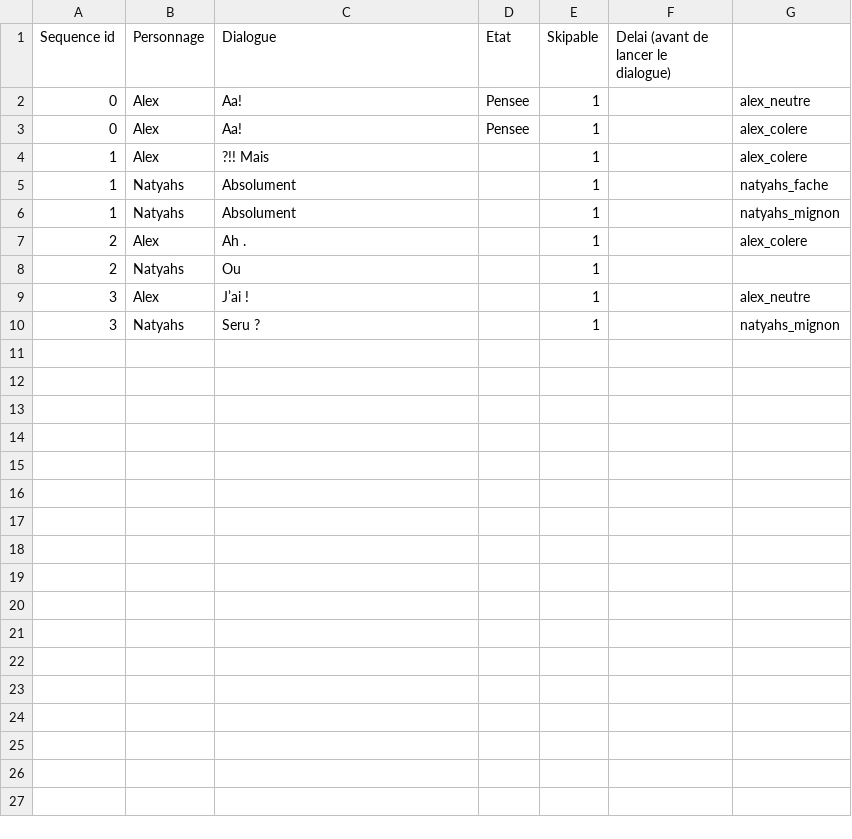
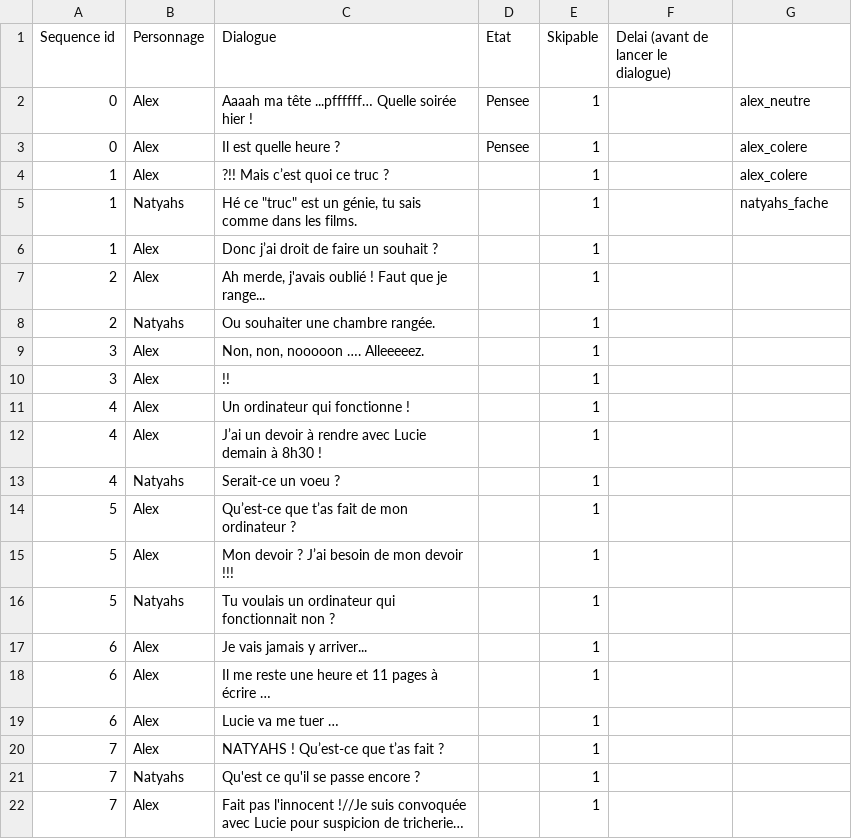
Before and after one commit to AlabamaBen/narrative_unity, a CSV file: Assets/Resources/dialogues.csv, drawn as a sheet; the diff names each change by its address in the sheet, - before the commit and + after, or states it on an @@ line.

Commit message:
Implemented next steps and fixed dialogues

```diff
--- a/Assets/Resources/dialogues.csv
+++ b/Assets/Resources/dialogues.csv
-C2 (Dialogue): Aa!
+C2 (Dialogue): Aaaah ma tête ...pffffff… Quelle soirée hier !
-C3 (Dialogue): Aa!
+C3 (Dialogue): Il est quelle heure ?
-C4 (Dialogue): ?!! Mais
+C4 (Dialogue): ?!! Mais c’est quoi ce truc ?
-C5 (Dialogue): Absolument
+C5 (Dialogue): Hé ce "truc" est un génie, tu sais comme dans les films.
-B6 (Personnage): Natyahs
+B6 (Personnage): Alex
-C6 (Dialogue): Absolument
+C6 (Dialogue): Donc j’ai droit de faire un souhait ?
-G6: natyahs_mignon
+G6: (empty)
-C7 (Dialogue): Ah .
+C7 (Dialogue): Ah merde, j'avais oublié ! Faut que je range...
-G7: alex_colere
+G7: (empty)
-C8 (Dialogue): Ou
+C8 (Dialogue): Ou souhaiter une chambre rangée.
-C9 (Dialogue): J’ai !
+C9 (Dialogue): Non, non, nooooon …. Alleeeeez.
-G9: alex_neutre
+G9: (empty)
-B10 (Personnage): Natyahs
+B10 (Personnage): Alex
-C10 (Dialogue): Seru ?
+C10 (Dialogue): !!
-G10: natyahs_mignon
+G10: (empty)
+row 11: 4 | Alex | Un ordinateur qui fonctionne ! |  | 1
+row 12: 4 | Alex | J’ai un devoir à rendre avec Lucie demain à 8h30 ! |  | 1
+row 13: 4 | Natyahs | Serait-ce un voeu ? |  | 1
+row 14: 5 | Alex | Qu’est-ce que t’as fait de mon ordinateur ? |  | 1
+row 15: 5 | Alex | Mon devoir ? J’ai besoin de mon devoir !!! |  | 1
+row 16: 5 | Natyahs | Tu voulais un ordinateur qui fonctionnait non ? |  | 1
+row 17: 6 | Alex | Je vais jamais y arriver... |  | 1
+row 18: 6 | Alex | Il me reste une heure et 11 pages à écrire … |  | 1
+row 19: 6 | Alex | Lucie va me tuer … |  | 1
+row 20: 7 | Alex | NATYAHS ! Qu’est-ce que t’as fait ? |  | 1
+row 21: 7 | Natyahs | Qu'est ce qu'il se passe encore ? |  | 1
+row 22: 7 | Alex | Fait pas l'innocent !//Je suis convoquée avec Lucie pour suspicion de tricherie… |  | 1
```
Also changed, not shown: Assets/Resources/dialogues_vf.csv, 2 other files.
